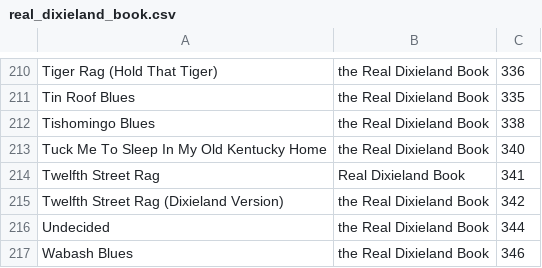
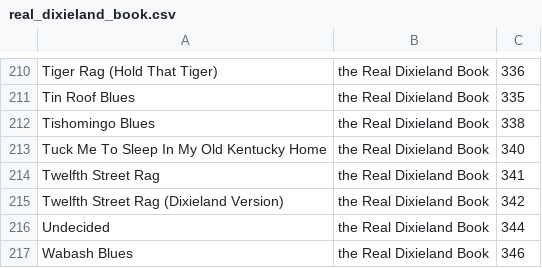
Before and after one commit to vicwomg/fakebook-finder, a CSV file: api/src/shared/fakebook_indexes/real_dixieland_book.csv, drawn as a sheet; only a part is shown, gaps mark what is left out.

Commit message:
Fix tune in real dixieland book index

```diff
--- a/api/src/shared/fakebook_indexes/real_dixieland_book.csv
+++ b/api/src/shared/fakebook_indexes/real_dixieland_book.csv
@@ -213,3 +213,3 @@ Tishomingo Blues,the Real Dixieland Book,338
 Tuck Me To Sleep In My Old Kentucky Home,the Real Dixieland Book,340
-Twelfth Street Rag,Real Dixieland Book,341
+Twelfth Street Rag,the Real Dixieland Book,341
 Twelfth Street Rag (Dixieland Version),the Real Dixieland Book,342
```
